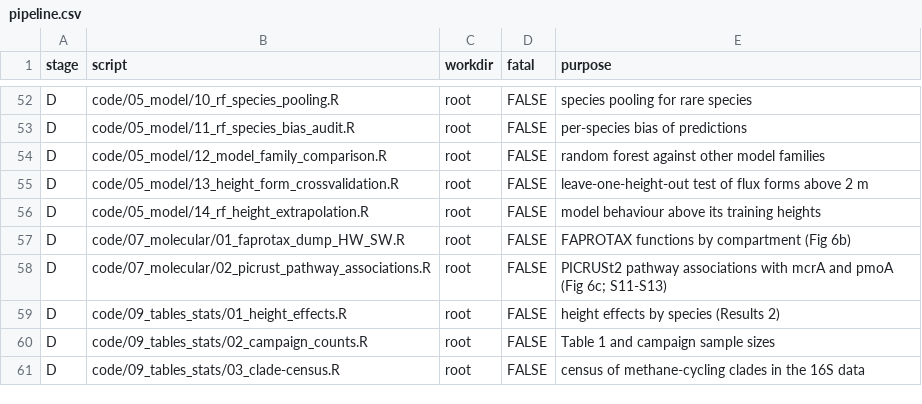
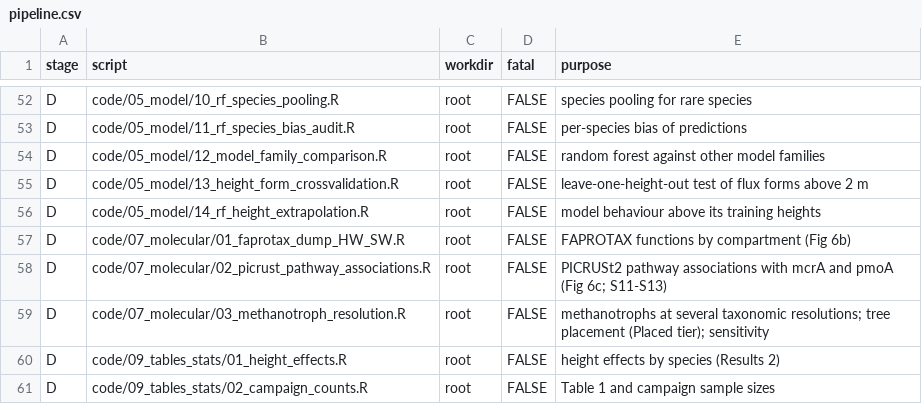
Before and after one commit to jgewirtzman/tree-methanogens, a CSV file: code/pipeline.csv, drawn as a sheet; only a part is shown, gaps mark what is left out; the shorter side is filled out with more unchanged rows; the diff names each change by its address in the sheet, - before the commit and + after, or states it on an @@ line.

```diff
--- a/code/pipeline.csv
+++ b/code/pipeline.csv
+row 59: D | code/07_molecular/03_methanotroph_resolution.R | root | FALSE | methanotrophs at several taxonomic resolutions; tree placement (Placed tier); sensitivity
```
Also changed, not shown: code/lib/methanotroph_definitions.csv, 9 other files.
